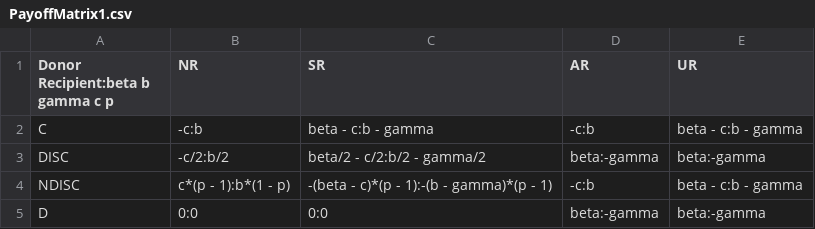
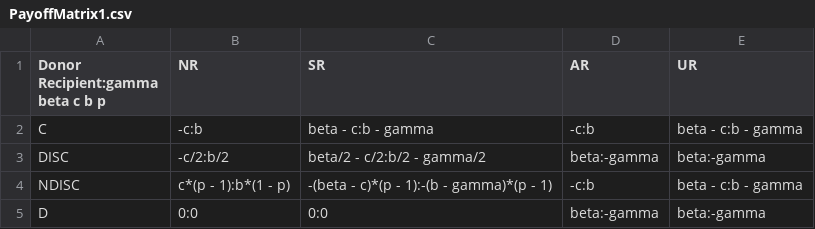
Before and after one commit to ShiWenber/reputation_effects, a CSV file: payoffMatrix/PayoffMatrix1.csv, drawn as a sheet.

```diff
--- a/payoffMatrix/PayoffMatrix1.csv
+++ b/payoffMatrix/PayoffMatrix1.csv
@@ -1,2 +1,2 @@
-Donor Recipient:beta b gamma c p,NR,SR,AR,UR
+Donor Recipient:gamma beta c b p,NR,SR,AR,UR
 C,-c:b,beta - c:b - gamma,-c:b,beta - c:b - gamma
```
Also changed, not shown: payoffMatrix/PayoffMatrix0.csv, payoffMatrix/PayoffMatrix10.csv, 16 other files.
